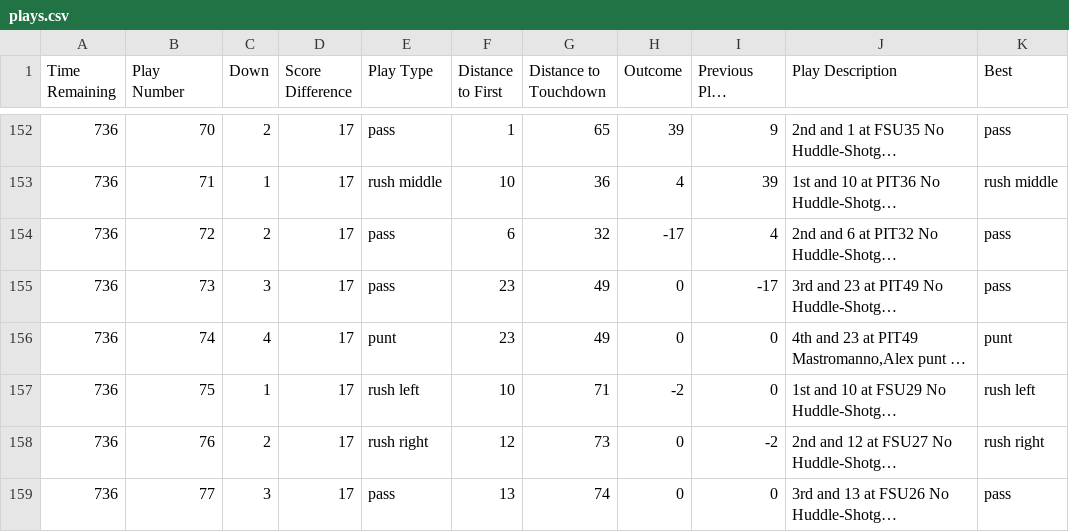
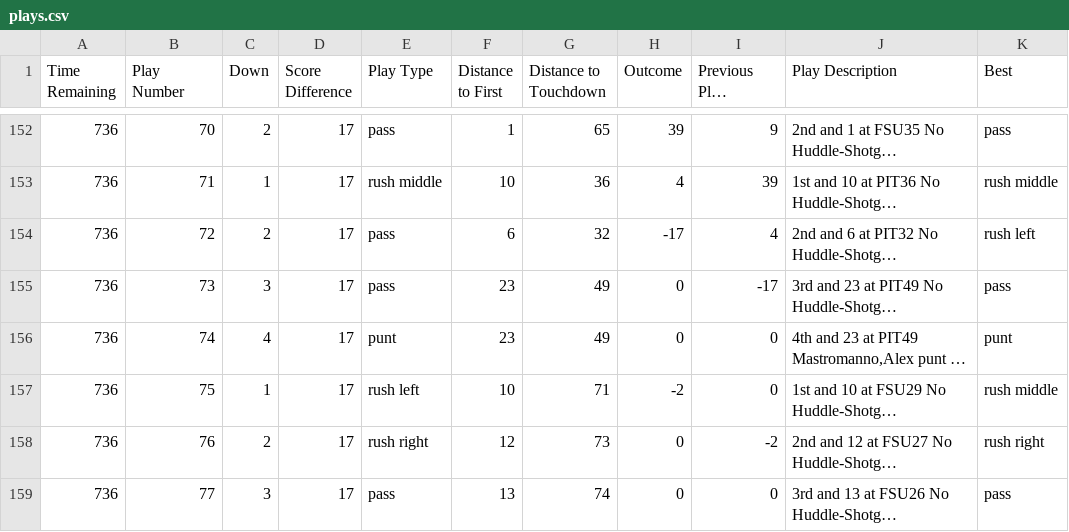
Before and after one commit to rgottiparthi/FSU-Play-Picker, a CSV file: plays.csv, drawn as a sheet; only a part is shown, gaps mark what is left out; long unchanged cells end in …; the diff covers the shown part only; the diff names each change by its address in the sheet, - before the commit and + after, or states it on an @@ line.

```diff
--- a/plays.csv
+++ b/plays.csv
-K154 (Best): pass
+K154 (Best): rush left
-K157 (Best): rush left
+K157 (Best): rush middle
```
Also changed, not shown: 85 edited cells elsewhere in this file, 6 other files.
